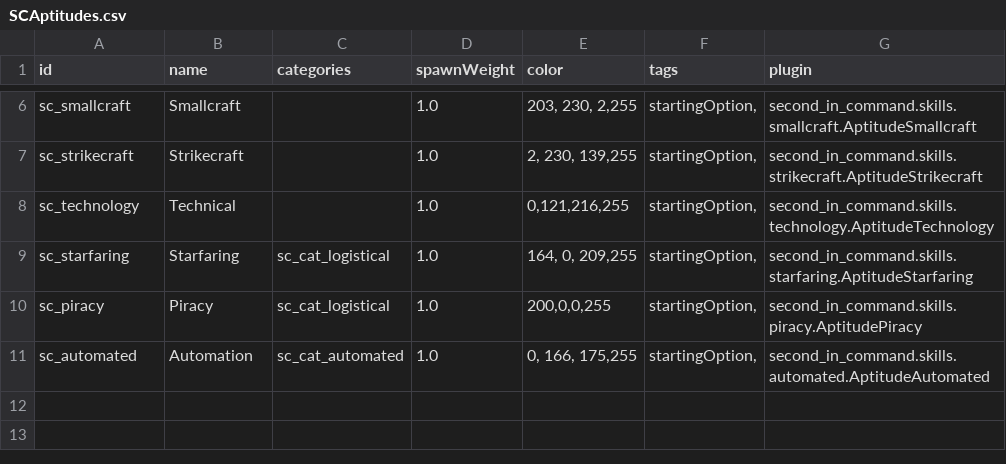
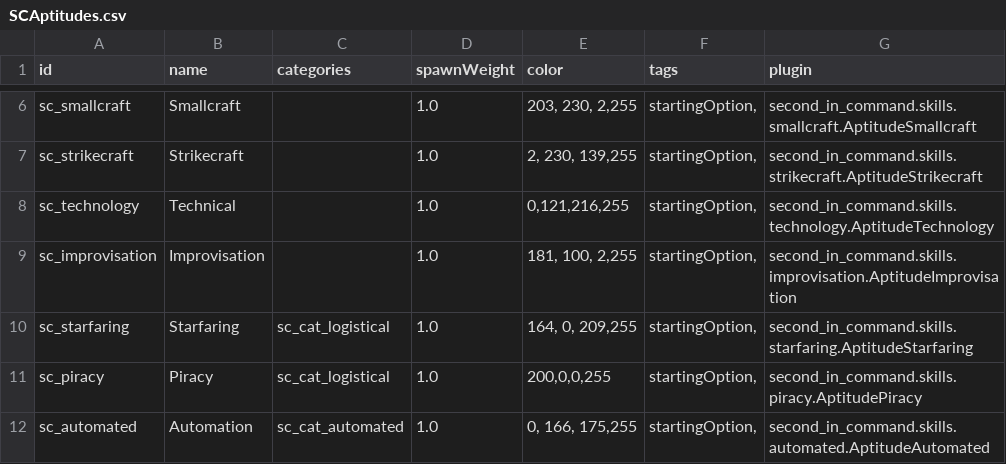
Before and after one commit to Lukas22041/SecondInCommand, a CSV file: data/config/secondInCommand/SCAptitudes.csv, drawn as a sheet; only a part is shown, gaps mark what is left out; the diff names each change by its address in the sheet, - before the commit and + after, or states it on an @@ line.

```diff
--- a/data/config/secondInCommand/SCAptitudes.csv
+++ b/data/config/secondInCommand/SCAptitudes.csv
+row 9: sc_improvisation | Improvisation |  | 1.0 | 181, 100, 2,255 | startingOption, | second_in_command.skills.improvisation.AptitudeImprovisation
```
Also changed, not shown: data/config/LunaSettings.csv, data/config/secondInCommand/SCSkills.csv, 26 other files.
